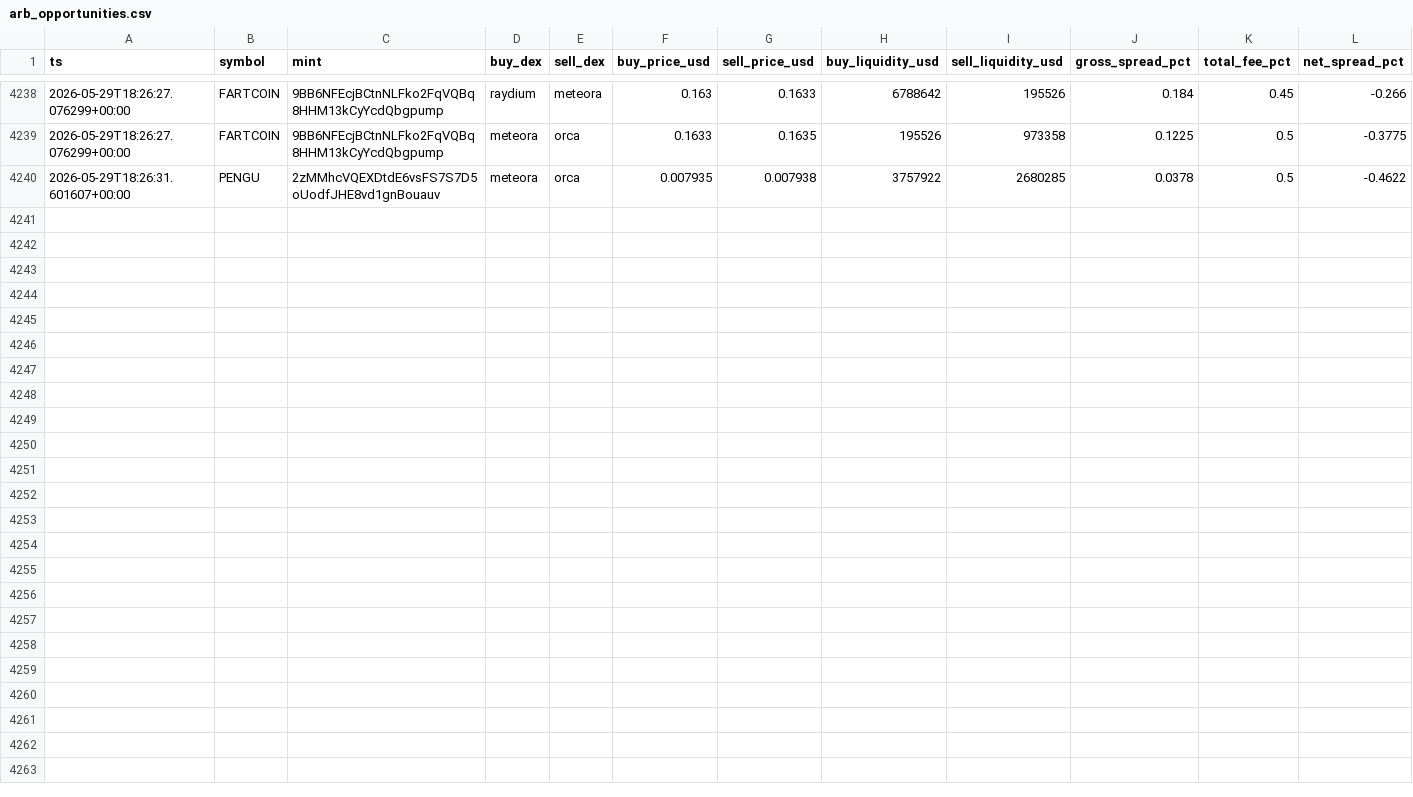
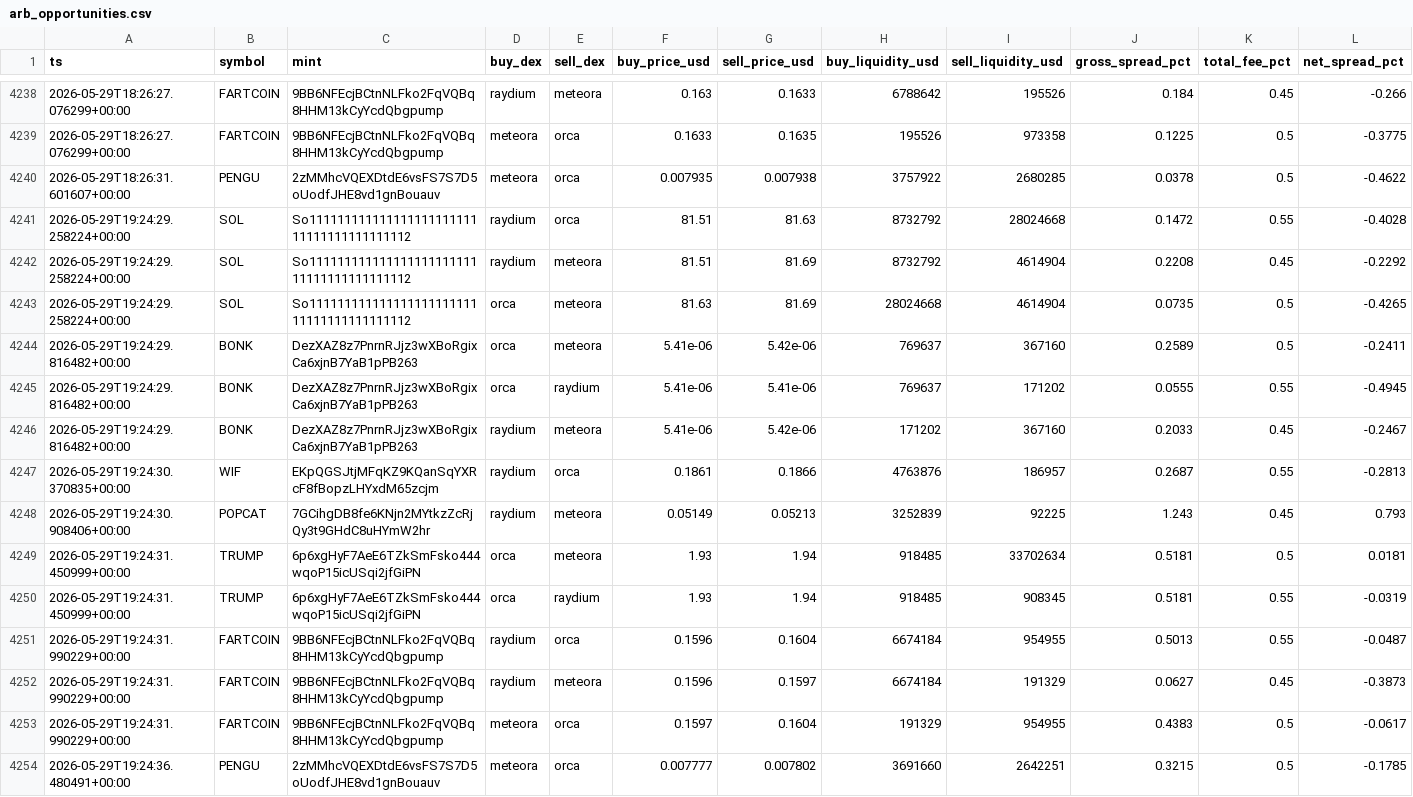
Before and after one commit to daniel-saifulin/dexscreener, a CSV file: arb_opportunities.csv, drawn as a sheet; only a part is shown, gaps mark what is left out; rows hold the shown columns only; the diff names each change by its address in the sheet, - before the commit and + after, or states it on an @@ line.

```diff
--- a/arb_opportunities.csv
+++ b/arb_opportunities.csv
+row 4241: 2026-05-29T19:24:29.258224+00:00 | SOL | So11111111111111111111111111111111111111112 | raydium | orca | 81.51 | 81.63 | 8732792 | 28024668 | 0.1472 | 0.55 | -0.4028
+row 4242: 2026-05-29T19:24:29.258224+00:00 | SOL | So11111111111111111111111111111111111111112 | raydium | meteora | 81.51 | 81.69 | 8732792 | 4614904 | 0.2208 | 0.45 | -0.2292
+row 4243: 2026-05-29T19:24:29.258224+00:00 | SOL | So11111111111111111111111111111111111111112 | orca | meteora | 81.63 | 81.69 | 28024668 | 4614904 | 0.0735 | 0.5 | -0.4265
+row 4244: 2026-05-29T19:24:29.816482+00:00 | BONK | DezXAZ8z7PnrnRJjz3wXBoRgixCa6xjnB7YaB1pPB263 | orca | meteora | 5.41e-06 | 5.42e-06 | 769637 | 367160 | 0.2589 | 0.5 | -0.2411
+row 4245: 2026-05-29T19:24:29.816482+00:00 | BONK | DezXAZ8z7PnrnRJjz3wXBoRgixCa6xjnB7YaB1pPB263 | orca | raydium | 5.41e-06 | 5.41e-06 | 769637 | 171202 | 0.0555 | 0.55 | -0.4945
+row 4246: 2026-05-29T19:24:29.816482+00:00 | BONK | DezXAZ8z7PnrnRJjz3wXBoRgixCa6xjnB7YaB1pPB263 | raydium | meteora | 5.41e-06 | 5.42e-06 | 171202 | 367160 | 0.2033 | 0.45 | -0.2467
+row 4247: 2026-05-29T19:24:30.370835+00:00 | WIF | EKpQGSJtjMFqKZ9KQanSqYXRcF8fBopzLHYxdM65zcjm | raydium | orca | 0.1861 | 0.1866 | 4763876 | 186957 | 0.2687 | 0.55 | -0.2813
+row 4248: 2026-05-29T19:24:30.908406+00:00 | POPCAT | 7GCihgDB8fe6KNjn2MYtkzZcRjQy3t9GHdC8uHYmW2hr | raydium | meteora | 0.05149 | 0.05213 | 3252839 | 92225 | 1.243 | 0.45 | 0.793
+row 4249: 2026-05-29T19:24:31.450999+00:00 | TRUMP | 6p6xgHyF7AeE6TZkSmFsko444wqoP15icUSqi2jfGiPN | orca | meteora | 1.93 | 1.94 | 918485 | 33702634 | 0.5181 | 0.5 | 0.0181
+row 4250: 2026-05-29T19:24:31.450999+00:00 | TRUMP | 6p6xgHyF7AeE6TZkSmFsko444wqoP15icUSqi2jfGiPN | orca | raydium | 1.93 | 1.94 | 918485 | 908345 | 0.5181 | 0.55 | -0.0319
+row 4251: 2026-05-29T19:24:31.990229+00:00 | FARTCOIN | 9BB6NFEcjBCtnNLFko2FqVQBq8HHM13kCyYcdQbgpump | raydium | orca | 0.1596 | 0.1604 | 6674184 | 954955 | 0.5013 | 0.55 | -0.0487
+row 4252: 2026-05-29T19:24:31.990229+00:00 | FARTCOIN | 9BB6NFEcjBCtnNLFko2FqVQBq8HHM13kCyYcdQbgpump | raydium | meteora | 0.1596 | 0.1597 | 6674184 | 191329 | 0.0627 | 0.45 | -0.3873
+row 4253: 2026-05-29T19:24:31.990229+00:00 | FARTCOIN | 9BB6NFEcjBCtnNLFko2FqVQBq8HHM13kCyYcdQbgpump | meteora | orca | 0.1597 | 0.1604 | 191329 | 954955 | 0.4383 | 0.5 | -0.0617
+row 4254: 2026-05-29T19:24:36.480491+00:00 | PENGU | 2zMMhcVQEXDtdE6vsFS7S7D5oUodfJHE8vd1gnBouauv | meteora | orca | 0.007777 | 0.007802 | 3691660 | 2642251 | 0.3215 | 0.5 | -0.1785
```
